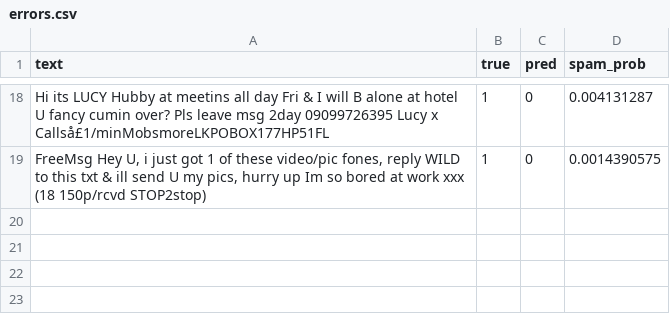
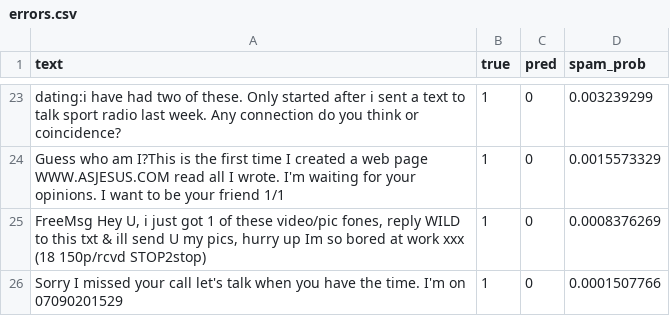
Before and after one commit to ibrahimelkholly74-web/sms-spam-detector, a CSV file: artifacts/errors.csv, drawn as a sheet; only a part is shown, gaps mark what is left out; addresses are those after the commit; the diff covers the shown part only; the diff names each change by its address in the sheet, - before the commit and + after, or states it on an @@ line.

Commit message:
Fix model portability: ASCII-only text

```diff
--- a/artifacts/errors.csv
+++ b/artifacts/errors.csv
-A23 (text): Hi its LUCY Hubby at meetins all day Fri & I will B alone at hotel U fancy cumin over? Pls leave msg 2day 09099726395 Lucy x Callså£1/minMobsmoreLKPOBOX177HP51FL
+A23 (text): dating:i have had two of these. Only started after i sent a text to talk sport radio last week. Any connection do you think or coincidence?
-D23 (spam_prob): 0.004131287
+D23 (spam_prob): 0.003239299
+row 24: Guess who am I?This is the first time I created a web page WWW.ASJESUS.COM read all I wrote. I'm waiting for your opinions. I want to be your friend 1/1 | 1 | 0 | 0.0015573329
-D25 (spam_prob): 0.0014390575
+D25 (spam_prob): 0.0008376269
+row 26: Sorry I missed your call let's talk when you have the time. I'm on 07090201529 | 1 | 0 | 0.0001507766
```
Also changed, not shown: 8 added rows, 3 removed rows and 20 edited cells elsewhere in this file, 7 other files.
